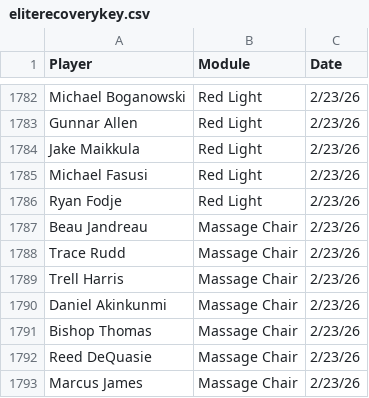
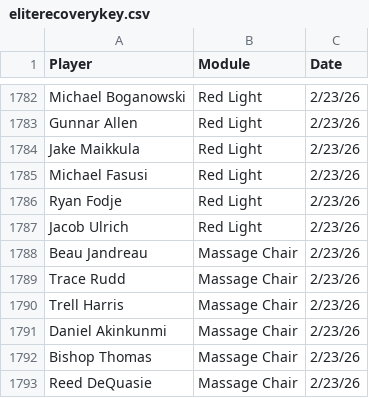
Before and after one commit to emmettj634-png/recovery-dashboard, a CSV file: eliterecoverykey.csv, drawn as a sheet; only a part is shown, gaps mark what is left out; the shorter side is filled out with more unchanged rows.

Commit message:
Update eliterecoverykey.csv

```diff
--- a/eliterecoverykey.csv
+++ b/eliterecoverykey.csv
@@ -1786,2 +1786,3 @@ Michael Fasusi,Red Light,2/23/26
 Ryan Fodje,Red Light,2/23/26
+Jacob Ulrich,Red Light,2/23/26
 Beau Jandreau,Massage Chair,2/23/26
```
